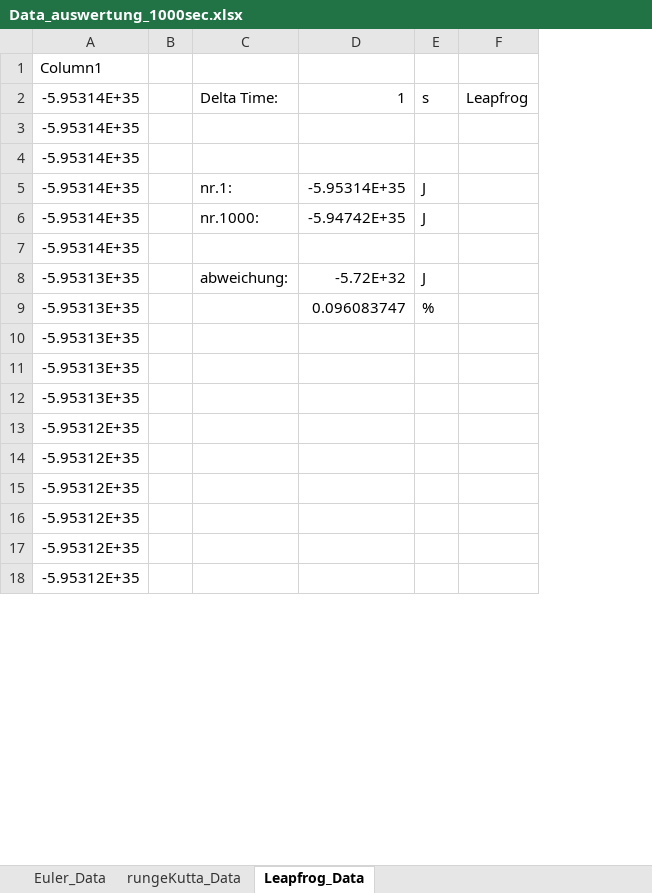
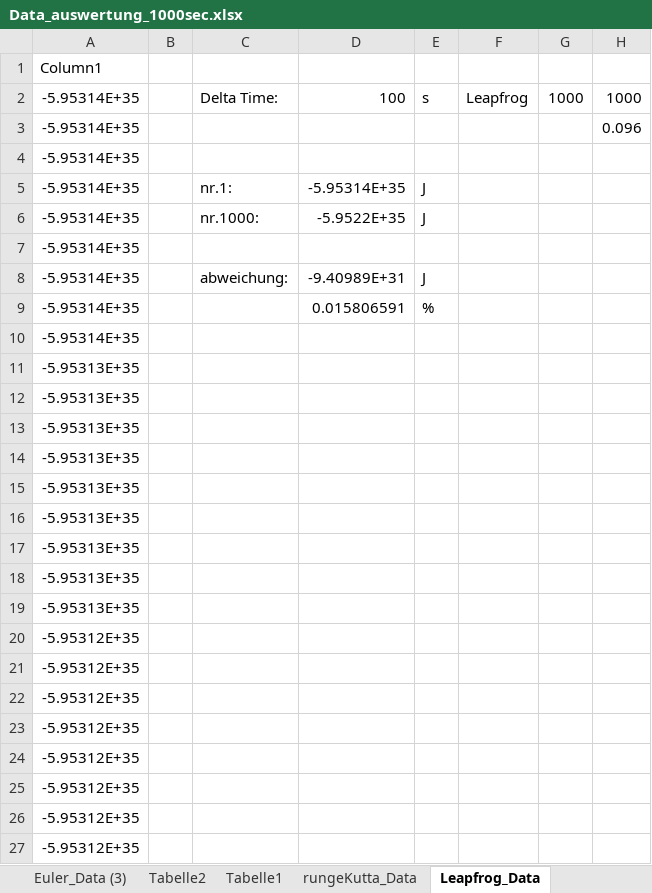
Before and after one commit to Philip-Spaeth/AstroGensis1.0, an Excel workbook: GLApp/Energie_Daten/1000sec/Data_auswertung_1000sec.xlsx, sheet Leapfrog_Data, drawn as a sheet; only a part is shown; values as stored, in another font and other column widths than the file's, no borders; charts and pictures and table styles not drawn; removed rows and columns are numbered as before the commit, all else as after; the diff covers the shown part only; the diff names each change by its address in the sheet, - before the commit and + after, or states it on an @@ line.

```diff
--- a/GLApp/Energie_Daten/1000sec/Data_auswertung_1000sec.xlsx (sheet Leapfrog_Data)
+++ b/GLApp/Energie_Daten/1000sec/Data_auswertung_1000sec.xlsx (sheet Leapfrog_Data)
+sheet tab: Euler_Data (3)
+sheet tab: Tabelle2
+sheet tab: Tabelle1
-column D, rows 2-9: 1 |  |  | -5.95314E+35 | -5.94742E+35 |  | -5.72E+32 | 0.096083747
+column D, rows 2-9: 100 |  |  | -5.95314E+35 | -5.9522E+35 |  | -9.40989E+31 | 0.015806591
+column G, row 2: 1000
+column H, rows 2-3: 1000 | 0.096
-A8:A9: -5.95313E+35
+A8:A9: -5.95314E+35
+row 10: -5.95314E+35
+row 14: -5.95313E+35
+row 15: -5.95313E+35
+row 16: -5.95313E+35
+row 17: -5.95313E+35
+row 18: -5.95313E+35
+row 19: -5.95313E+35
+row 20: -5.95312E+35
+row 21: -5.95312E+35
```
Also changed, not shown: other rows of this sheet, sheet Euler_Data, other sheet tabs, charts or pictures, 13 other files.
